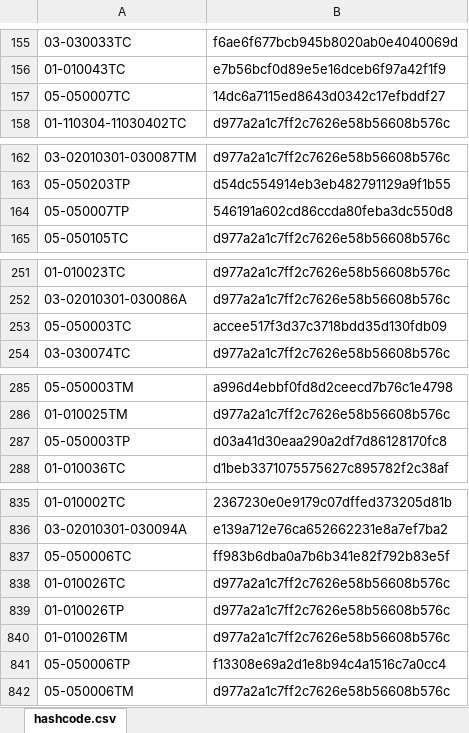
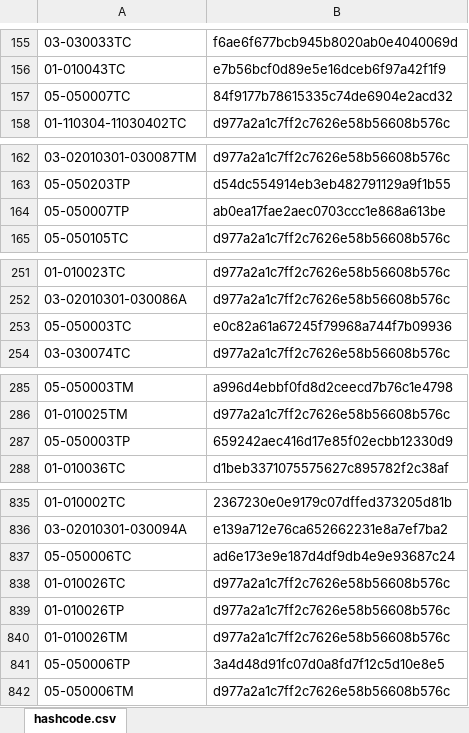
Before and after one commit to galomoracia/local-data-aragopedia, an Excel workbook: data/metadata/hashcode.xlsx, sheet hashcode.csv, drawn as a sheet; only a part is shown, gaps mark what is left out; values as stored, in another font and other column widths than the file's, no borders; the diff covers the shown part only; the diff names each change by its address in the sheet, - before the commit and + after, or states it on an @@ line.

Commit message:
Actualización automática hashcode vie ago 13 04:46:28 CEST 2021

```diff
--- a/data/metadata/hashcode.xlsx (sheet hashcode.csv)
+++ b/data/metadata/hashcode.xlsx (sheet hashcode.csv)
-B157: 14dc6a7115ed8643d0342c17efbddf27
+B157: 84f9177b78615335c74de6904e2acd32
-B164: 546191a602cd86ccda80feba3dc550d8
+B164: ab0ea17fae2aec0703ccc1e868a613be
-B253: accee517f3d37c3718bdd35d130fdb09
+B253: e0c82a61a67245f79968a744f7b09936
-B287: d03a41d30eaa290a2df7d86128170fc8
+B287: 659242aec416d17e85f02ecbb12330d9
-B837: ff983b6dba0a7b6b341e82f792b83e5f
+B837: ad6e173e9e187d4df9db4e9e93687c24
-B841: f13308e69a2d1e8b94c4a1516c7a0cc4
+B841: 3a4d48d91fc07d0a8fd7f12c5d10e8e5
```
Also changed, not shown: 7 edited cells elsewhere in this sheet.
